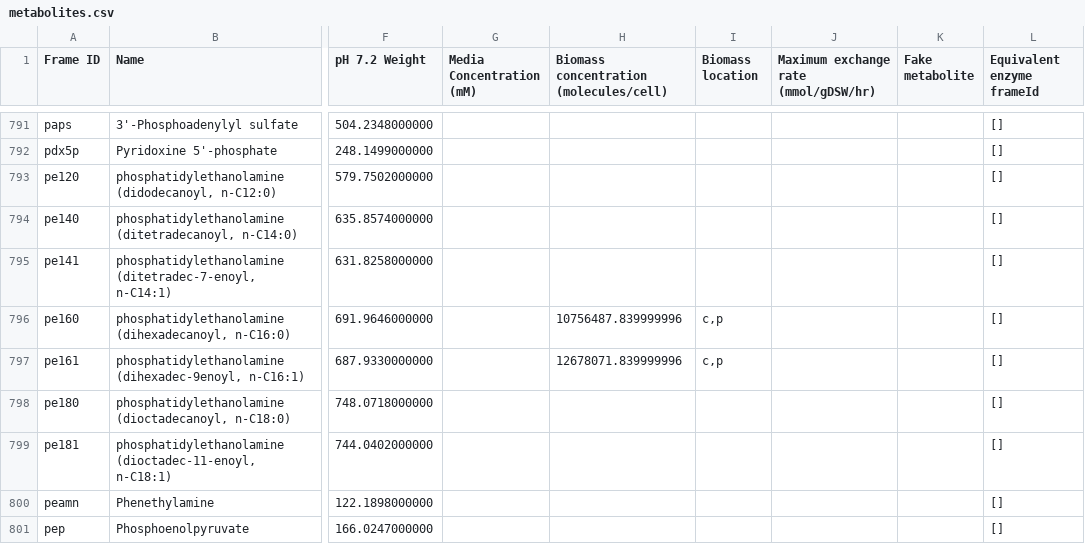
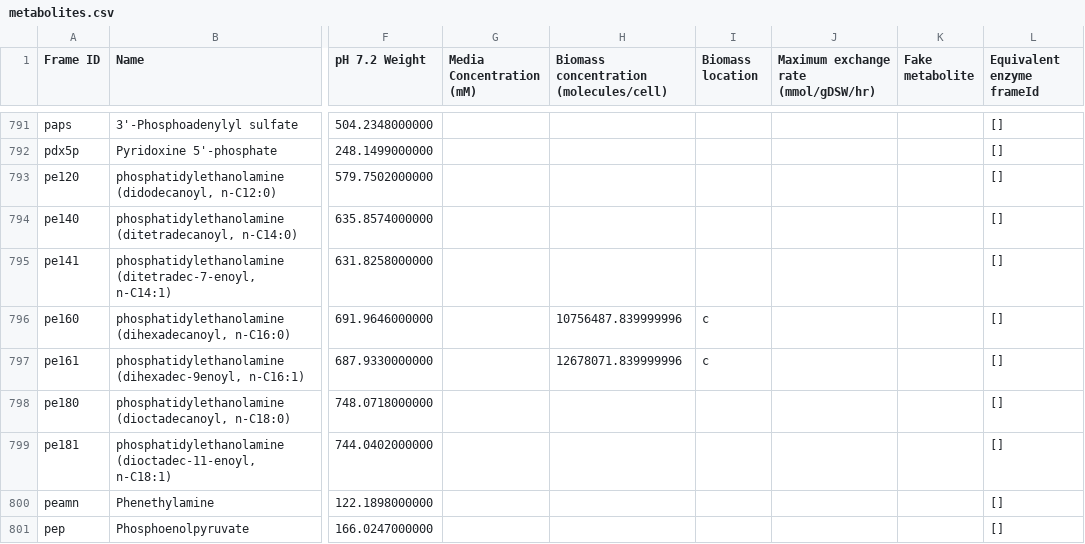
Before and after one commit to CovertLab/WholeCellEcoliRelease, a CSV file: data/parsed/metabolites.csv, drawn as a sheet; only a part is shown, gaps mark what is left out; the diff names each change by its address in the sheet, - before the commit and + after, or states it on an @@ line.

```diff
--- a/data/parsed/metabolites.csv
+++ b/data/parsed/metabolites.csv
-I796:I797 (Biomass location): c,p
+I796:I797 (Biomass location): c
```
Also changed, not shown: 1 other file.
